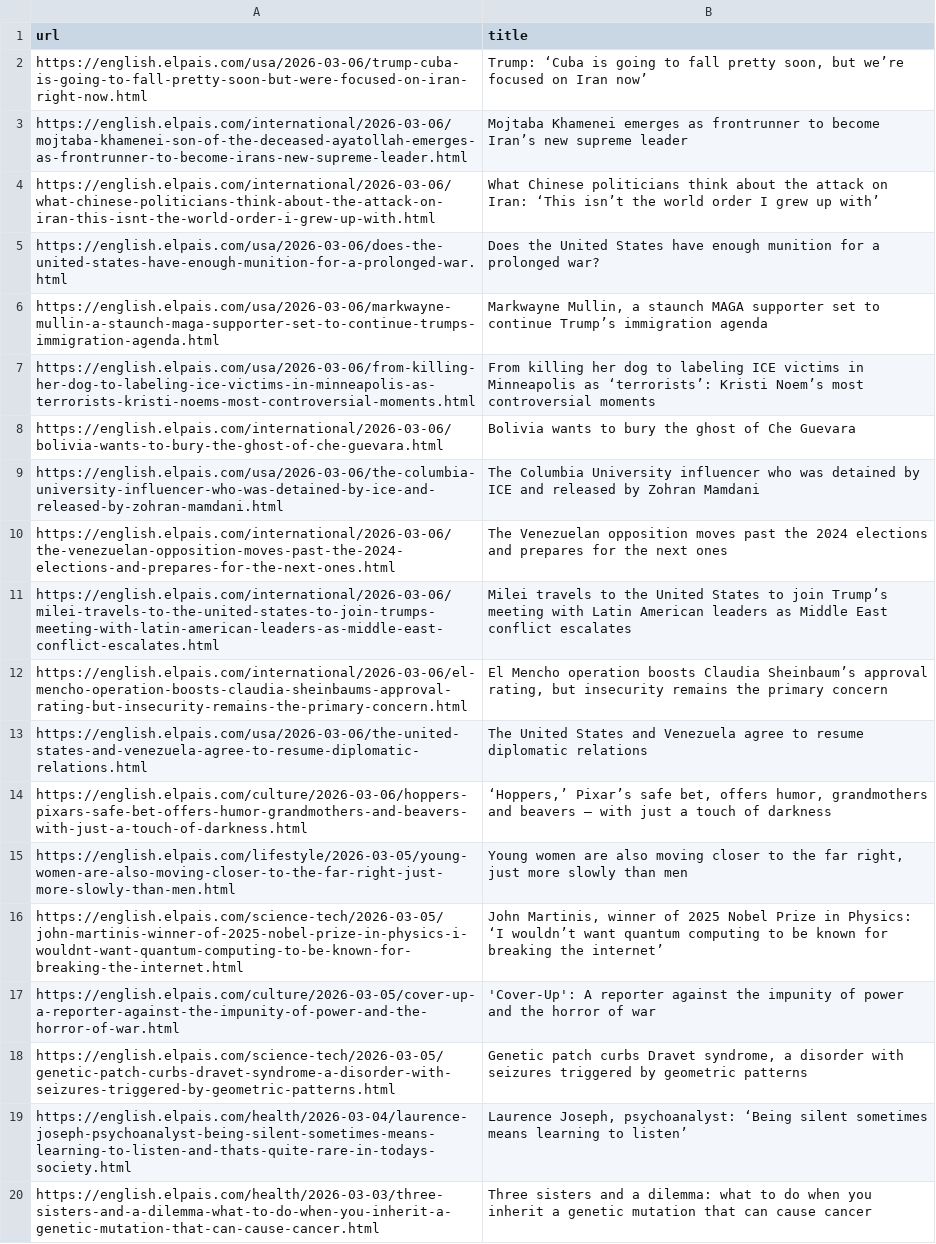
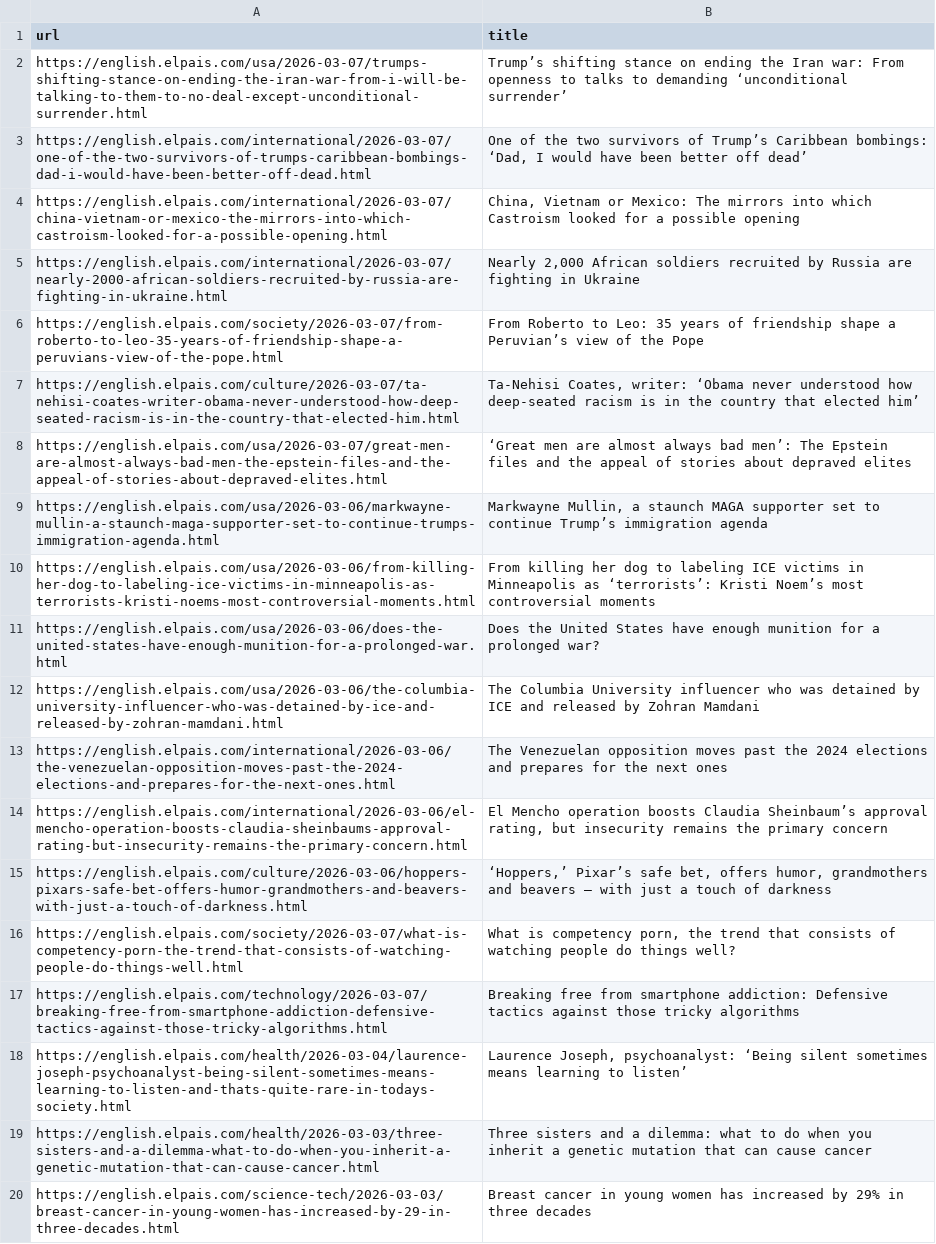
Before and after one commit to jsoma/scraper-sample, a CSV file: headlines.csv, drawn as a sheet; only a part is shown; the shorter side is filled out with more unchanged rows; removed rows and columns are numbered as before the commit, all else as after; the diff names each change by its address in the sheet, - before the commit and + after, or states it on an @@ line.

```diff
--- a/headlines.csv
+++ b/headlines.csv
-row 2: https://english.elpais.com/usa/2026-03-06/trump-cuba-is-going-to-fall-pretty-soon-but-were-focused-on-iran-right-now.html | Trump: ‘Cuba is going to fall pretty soon, but we’re focused on Iran now’
-row 3: https://english.elpais.com/international/2026-03-06/mojtaba-khamenei-son-of-the-deceased-ayatollah-emerges-as-frontrunner-to-become-irans-new-supreme-leader.html | Mojtaba Khamenei emerges as frontrunner to become Iran’s new supreme leader
-row 4: https://english.elpais.com/international/2026-03-06/what-chinese-politicians-think-about-the-attack-on-iran-this-isnt-the-world-order-i-grew-up-with.html | What Chinese politicians think about the attack on Iran: ‘This isn’t the world order I grew up with’
+row 2: https://english.elpais.com/usa/2026-03-07/trumps-shifting-stance-on-ending-the-iran-war-from-i-will-be-talking-to-them-to-no-deal-except-unconditional-surrender.html | Trump’s shifting stance on ending the Iran war: From openness to talks to demanding ‘unconditional surrender’
+row 3: https://english.elpais.com/international/2026-03-07/one-of-the-two-survivors-of-trumps-caribbean-bombings-dad-i-would-have-been-better-off-dead.html | One of the two survivors of Trump’s Caribbean bombings: ‘Dad, I would have been better off dead’
+row 4: https://english.elpais.com/international/2026-03-07/china-vietnam-or-mexico-the-mirrors-into-which-castroism-looked-for-a-possible-opening.html | China, Vietnam or Mexico: The mirrors into which Castroism looked for a possible opening
+row 5: https://english.elpais.com/international/2026-03-07/nearly-2000-african-soldiers-recruited-by-russia-are-fighting-in-ukraine.html | Nearly 2,000 African soldiers recruited by Russia are fighting in Ukraine
+row 6: https://english.elpais.com/society/2026-03-07/from-roberto-to-leo-35-years-of-friendship-shape-a-peruvians-view-of-the-pope.html | From Roberto to Leo: 35 years of friendship shape a Peruvian’s view of the Pope
+row 7: https://english.elpais.com/culture/2026-03-07/ta-nehisi-coates-writer-obama-never-understood-how-deep-seated-racism-is-in-the-country-that-elected-him.html | Ta-Nehisi Coates, writer: ‘Obama never understood how deep-seated racism is in the country that elected him’
+row 8: https://english.elpais.com/usa/2026-03-07/great-men-are-almost-always-bad-men-the-epstein-files-and-the-appeal-of-stories-about-depraved-elites.html | ‘Great men are almost always bad men’: The Epstein files and the appeal of stories about depraved elites
-row 8: https://english.elpais.com/international/2026-03-06/bolivia-wants-to-bury-the-ghost-of-che-guevara.html | Bolivia wants to bury the ghost of Che Guevara
@@ row 5 moved to row 11: https://english.elpais.com/usa/2026-03-0… @@
-row 11: https://english.elpais.com/international/2026-03-06/milei-travels-to-the-united-states-to-join-trumps-meeting-with-latin-american-leaders-as-middle-east-conflict-escalates.html | Milei travels to the United States to join Trump’s meeting with Latin American leaders as Middle East conflict escalates
-row 13: https://english.elpais.com/usa/2026-03-06/the-united-states-and-venezuela-agree-to-resume-diplomatic-relations.html | The United States and Venezuela agree to resume diplomatic relations
-row 15: https://english.elpais.com/lifestyle/2026-03-05/young-women-are-also-moving-closer-to-the-far-right-just-more-slowly-than-men.html | Young women are also moving closer to the far right, just more slowly than men
-row 16: https://english.elpais.com/science-tech/2026-03-05/john-martinis-winner-of-2025-nobel-prize-in-physics-i-wouldnt-want-quantum-computing-to-be-known-for-breaking-the-internet.html | John Martinis, winner of 2025 Nobel Prize in Physics: ‘I wouldn’t want quantum computing to be known for breaking the internet’
-row 17: https://english.elpais.com/culture/2026-03-05/cover-up-a-reporter-against-the-impunity-of-power-and-the-horror-of-war.html | 'Cover-Up': A reporter against the impunity of power and the horror of war
-row 18: https://english.elpais.com/science-tech/2026-03-05/genetic-patch-curbs-dravet-syndrome-a-disorder-with-seizures-triggered-by-geometric-patterns.html | Genetic patch curbs Dravet syndrome, a disorder with seizures triggered by geometric patterns
+row 16: https://english.elpais.com/society/2026-03-07/what-is-competency-porn-the-trend-that-consists-of-watching-people-do-things-well.html | What is competency porn, the trend that consists of watching people do things well?
+row 17: https://english.elpais.com/technology/2026-03-07/breaking-free-from-smartphone-addiction-defensive-tactics-against-those-tricky-algorithms.html | Breaking free from smartphone addiction: Defensive tactics against those tricky algorithms
```
